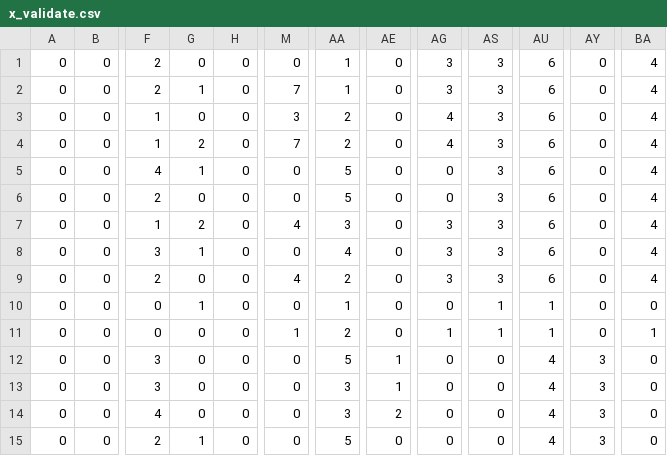
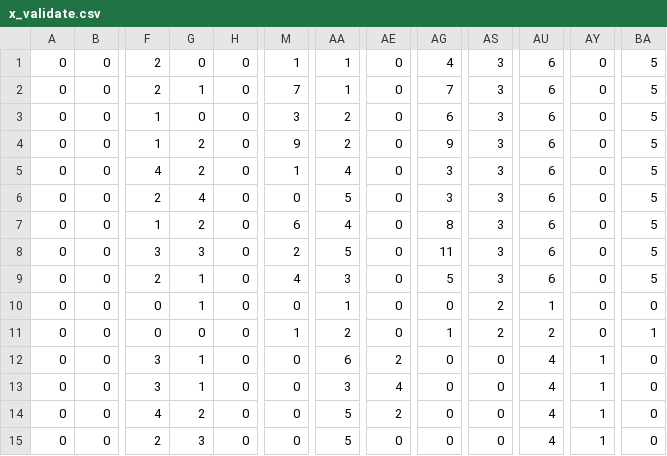
Before and after one commit to jtcrum/dpe_net, a CSV file: one_per_T/x_validate.csv, drawn as a sheet; only a part is shown, gaps mark what is left out; the diff covers the shown part only; the diff names each change by its address in the sheet, - before the commit and + after, or states it on an @@ line.

```diff
--- a/one_per_T/x_validate.csv
+++ b/one_per_T/x_validate.csv
-M1: 0
+M1: 1
-AG1: 3
+AG1: 4
-BA1:BA9: 4
+BA1:BA9: 5
-AG2: 3
+AG2: 7
-AG3: 4
+AG3: 6
-M4: 7
+M4: 9
-AG4: 4
+AG4: 9
-G5: 1
+G5: 2
-M5: 0
+M5: 1
-AA5: 5
+AA5: 4
-AG5:AG6: 0
+AG5:AG6: 3
-G6: 0
+G6: 4
-M7: 4
+M7: 6
-AA7: 3
+AA7: 4
-AG7: 3
+AG7: 8
-G8: 1
+G8: 3
-M8: 0
+M8: 2
-AA8: 4
+AA8: 5
-AG8: 3
+AG8: 11
-G9: 0
+G9: 1
-AA9: 2
+AA9: 3
-AG9: 3
+AG9: 5
-AS10:AS11: 1
+AS10:AS11: 2
-AU11: 1
+AU11: 2
-G12:G13: 0
+G12:G13: 1
-AA12: 5
+AA12: 6
-AE12: 1
+AE12: 2
-AY12:AY15: 3
+AY12:AY15: 1
-AE13: 1
+AE13: 4
-G14: 0
+G14: 2
-AA14: 3
+AA14: 5
-G15: 1
+G15: 3
```
Also changed, not shown: 26 edited cells elsewhere in this file, full_data/x_values.csv, one_per_T/x_train.csv, 5 other files.
